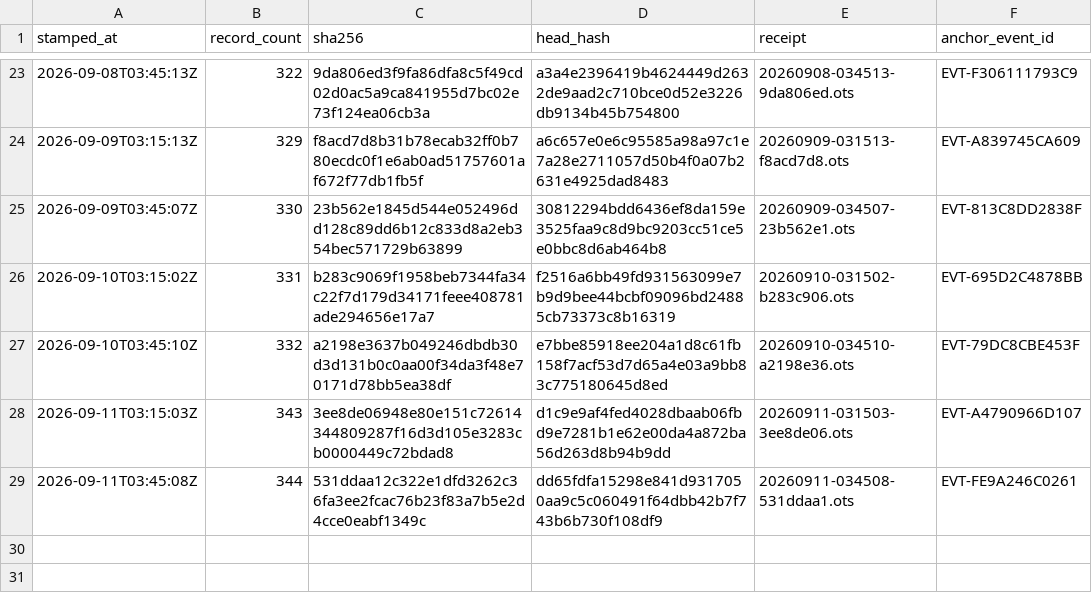
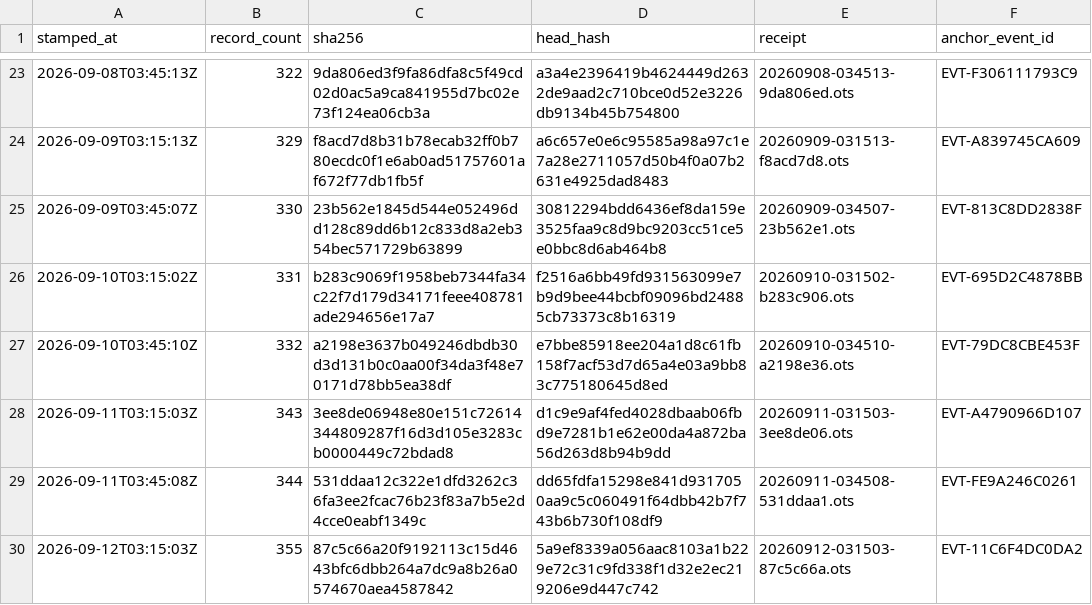
Before and after one commit to TeamSimplex/franklin-ledger, a CSV file: anchors/log.csv, drawn as a sheet; only a part is shown, gaps mark what is left out.

Commit message:
anchor 355 records at 87c5c66a20f9

```diff
--- a/anchors/log.csv
+++ b/anchors/log.csv
@@ -29 +29,2 @@ stamped_at,record_count,sha256,head_hash,receipt,anchor_event_id
 2026-09-11T03:45:08Z,344,531ddaa12c322e1dfd3262c36fa3ee2fcac76b23f83a7b5e2d4cce0eabf1349c,dd65fdfa15298e841d9317050aa9c5c060491f64dbb42b7f743b6b730f108df9,20260911-034508-531ddaa1.ots,EVT-FE9A246C0261
+2026-09-12T03:15:03Z,355,87c5c66a20f9192113c15d4643bfc6dbb264a7dc9a8b26a0574670aea4587842,5a9ef8339a056aac8103a1b229e72c31c9fd338f1d32e2ec219206e9d447c742,20260912-031503-87c5c66a.ots,EVT-11C6F4DC0DA2
```
Also changed, not shown: 6 other files.
